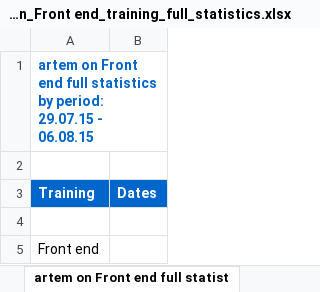
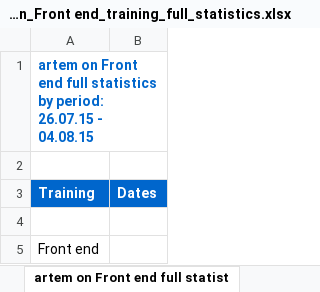
Before and after one commit to oldprofile/Group4, an Excel workbook: src/main/webapp/statistics/artem_on_Front end_training_full_statistics.xlsx, sheet artem on Front end full statist, drawn as a sheet; values as stored, in another font and other column widths than the file's, no borders; the diff names each change by its address in the sheet, - before the commit and + after, or states it on an @@ line.

```diff
--- a/src/main/webapp/statistics/artem_on_Front end_training_full_statistics.xlsx (sheet artem on Front end full statist)
+++ b/src/main/webapp/statistics/artem_on_Front end_training_full_statistics.xlsx (sheet artem on Front end full statist)
-A1 (Training): …by period: 29.07.15 - 06.08.15
+A1 (Training): …by period: 26.07.15 - 04.08.15
```
Also changed, not shown: src/main/webapp/statistics/artem_omission_amount_on_Front end.xlsx, src/main/webapp/statistics/artem_omissions_dates_on_Front end.xlsx, 6 other files.
